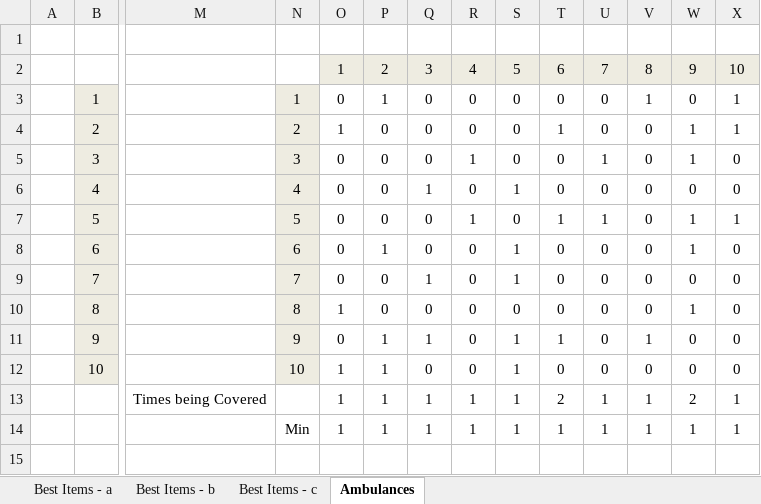
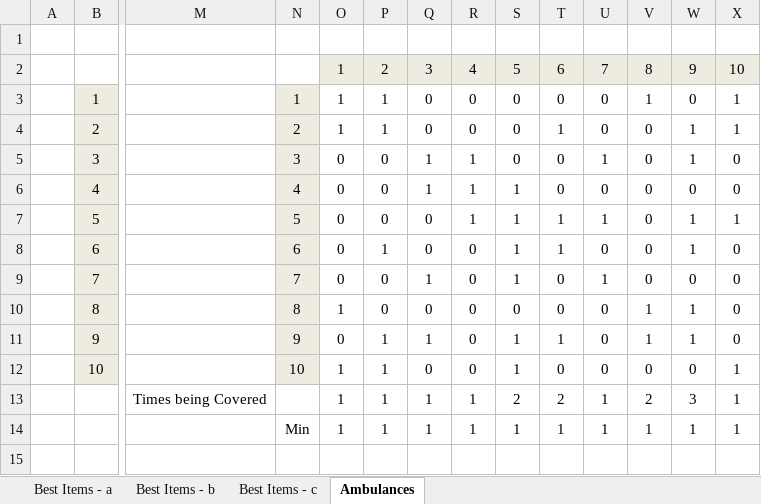
Before and after one commit to lucacolombomsia/optimization_hw, an Excel workbook: HW3/Exer5-6 - Jill.xlsx, sheet Ambulances, drawn as a sheet; only a part is shown, gaps mark what is left out; values as stored, in another font and other column widths than the file's, no borders; the diff names each change by its address in the sheet, - before the commit and + after, or states it on an @@ line.

```diff
--- a/HW3/Exer5-6 - Jill.xlsx (sheet Ambulances)
+++ b/HW3/Exer5-6 - Jill.xlsx (sheet Ambulances)
-O3: 0
+O3: 1
-P4: 0
+P4: 1
-Q5: 0
+Q5: 1
-R6: 0
+R6: 1
-S7: 0
+S7: 1
-T8: 0
+T8: 1
-U9: 0
+U9: 1
-V10: 0
+V10: 1
-W11: 0
+W11: 1
-X12: 0
+X12: 1
-S13: 1
+S13: 2
-V13: 1
+V13: 2
-W13: 2
+W13: 3
```
Also changed, not shown: 2 other files.
